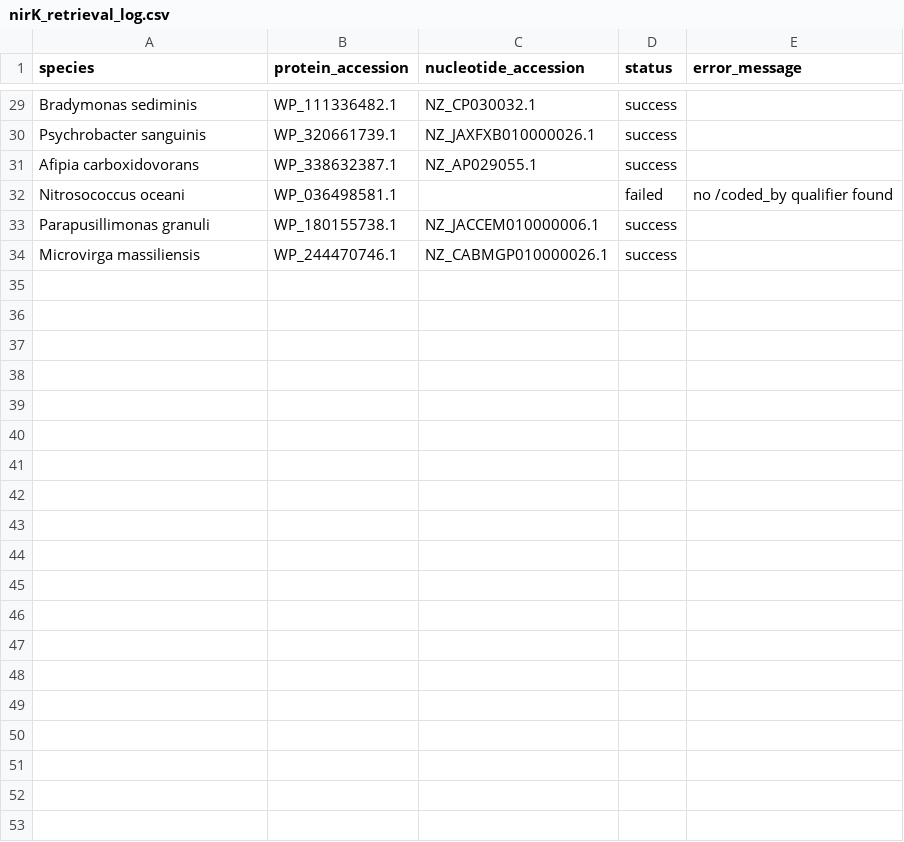
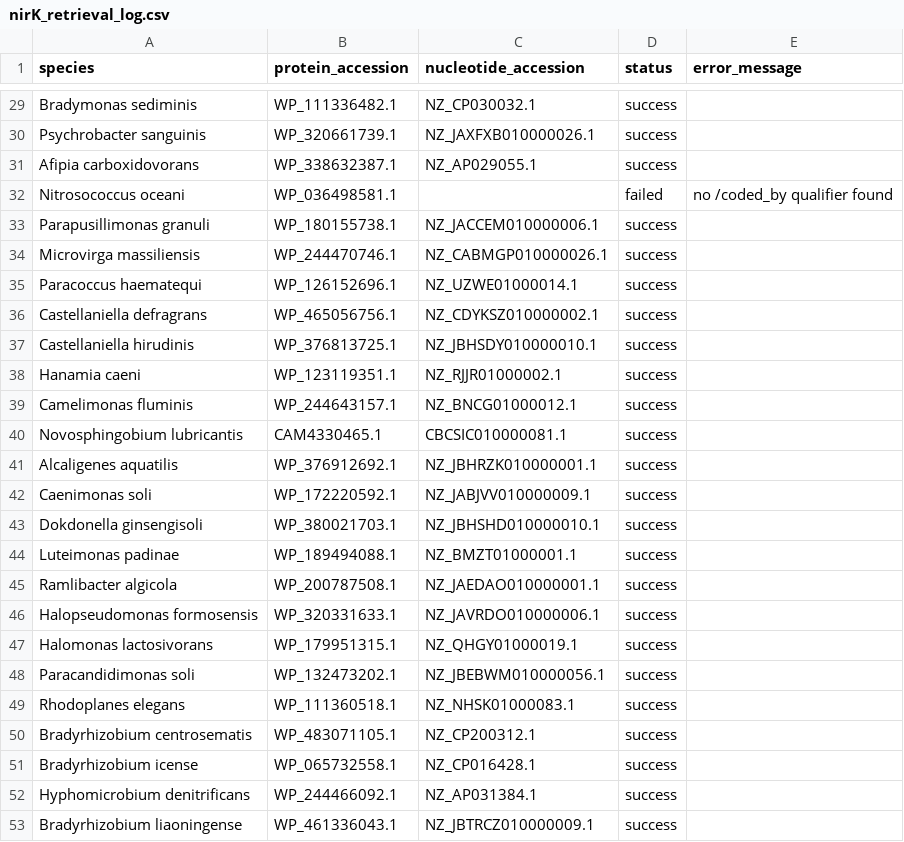
Before and after one commit to ss1855/gblock, a CSV file: nirK_retrieval_log.csv, drawn as a sheet; only a part is shown, gaps mark what is left out; the diff covers the shown part only; the diff names each change by its address in the sheet, - before the commit and + after, or states it on an @@ line.

```diff
--- a/nirK_retrieval_log.csv
+++ b/nirK_retrieval_log.csv
+row 35: Paracoccus haematequi | WP_126152696.1 | NZ_UZWE01000014.1 | success
+row 36: Castellaniella defragrans | WP_465056756.1 | NZ_CDYKSZ010000002.1 | success
+row 37: Castellaniella hirudinis | WP_376813725.1 | NZ_JBHSDY010000010.1 | success
+row 38: Hanamia caeni | WP_123119351.1 | NZ_RJJR01000002.1 | success
+row 39: Camelimonas fluminis | WP_244643157.1 | NZ_BNCG01000012.1 | success
+row 40: Novosphingobium lubricantis | CAM4330465.1 | CBCSIC010000081.1 | success
+row 41: Alcaligenes aquatilis | WP_376912692.1 | NZ_JBHRZK010000001.1 | success
+row 42: Caenimonas soli | WP_172220592.1 | NZ_JABJVV010000009.1 | success
+row 43: Dokdonella ginsengisoli | WP_380021703.1 | NZ_JBHSHD010000010.1 | success
+row 44: Luteimonas padinae | WP_189494088.1 | NZ_BMZT01000001.1 | success
+row 45: Ramlibacter algicola | WP_200787508.1 | NZ_JAEDAO010000001.1 | success
+row 46: Halopseudomonas formosensis | WP_320331633.1 | NZ_JAVRDO010000006.1 | success
+row 47: Halomonas lactosivorans | WP_179951315.1 | NZ_QHGY01000019.1 | success
+row 48: Paracandidimonas soli | WP_132473202.1 | NZ_JBEBWM010000056.1 | success
+row 49: Rhodoplanes elegans | WP_111360518.1 | NZ_NHSK01000083.1 | success
+row 50: Bradyrhizobium centrosematis | WP_483071105.1 | NZ_CP200312.1 | success
+row 51: Bradyrhizobium icense | WP_065732558.1 | NZ_CP016428.1 | success
+row 52: Hyphomicrobium denitrificans | WP_244466092.1 | NZ_AP031384.1 | success
+row 53: Bradyrhizobium liaoningense | WP_461336043.1 | NZ_JBTRCZ010000009.1 | success
```
Also changed, not shown: 17 added rows elsewhere in this file, 2 other files.
